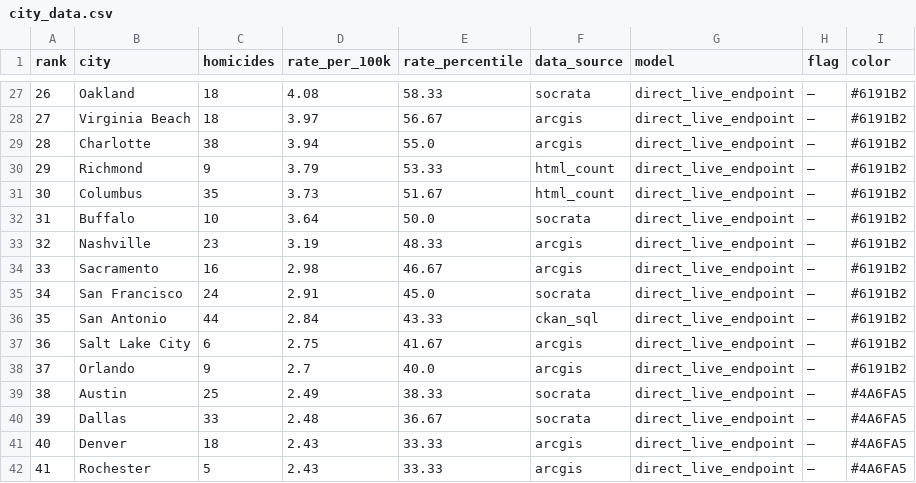
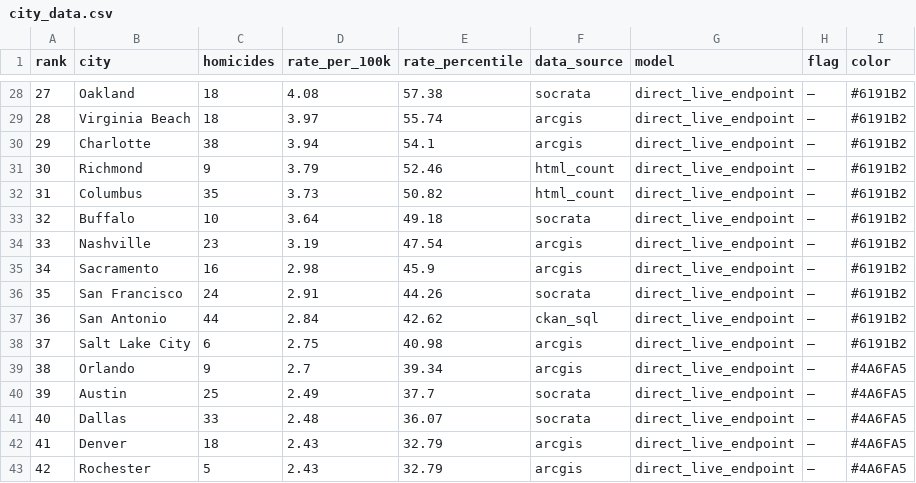
Before and after one commit to ro00archworkall/homicide_tracker, a CSV file: src/data/city_data.csv, drawn as a sheet; only a part is shown, gaps mark what is left out; the diff covers the shown part only.

```diff
--- a/src/data/city_data.csv
+++ b/src/data/city_data.csv
@@ -27,16 +28,16 @@ rank,city,homicides,rate_per_100k,rate_percentile,data_source,model,flag,color
-26,Oakland,18,4.08,58.33,socrata,direct_live_endpoint,—,#6191B2
-27,Virginia Beach,18,3.97,56.67,arcgis,direct_live_endpoint,—,#6191B2
-28,Charlotte,38,3.94,55.0,arcgis,direct_live_endpoint,—,#6191B2
-29,Richmond,9,3.79,53.33,html_count,direct_live_endpoint,—,#6191B2
-30,Columbus,35,3.73,51.67,html_count,direct_live_endpoint,—,#6191B2
-31,Buffalo,10,3.64,50.0,socrata,direct_live_endpoint,—,#6191B2
-32,Nashville,23,3.19,48.33,arcgis,direct_live_endpoint,—,#6191B2
-33,Sacramento,16,2.98,46.67,arcgis,direct_live_endpoint,—,#6191B2
-34,San Francisco,24,2.91,45.0,socrata,direct_live_endpoint,—,#6191B2
-35,San Antonio,44,2.84,43.33,ckan_sql,direct_live_endpoint,—,#6191B2
-36,Salt Lake City,6,2.75,41.67,arcgis,direct_live_endpoint,—,#6191B2
-37,Orlando,9,2.7,40.0,arcgis,direct_live_endpoint,—,#6191B2
-38,Austin,25,2.49,38.33,socrata,direct_live_endpoint,—,#4A6FA5
-39,Dallas,33,2.48,36.67,socrata,direct_live_endpoint,—,#4A6FA5
-40,Denver,18,2.43,33.33,arcgis,direct_live_endpoint,—,#4A6FA5
-41,Rochester,5,2.43,33.33,arcgis,direct_live_endpoint,—,#4A6FA5
+27,Oakland,18,4.08,57.38,socrata,direct_live_endpoint,—,#6191B2
+28,Virginia Beach,18,3.97,55.74,arcgis,direct_live_endpoint,—,#6191B2
+29,Charlotte,38,3.94,54.1,arcgis,direct_live_endpoint,—,#6191B2
+30,Richmond,9,3.79,52.46,html_count,direct_live_endpoint,—,#6191B2
+31,Columbus,35,3.73,50.82,html_count,direct_live_endpoint,—,#6191B2
+32,Buffalo,10,3.64,49.18,socrata,direct_live_endpoint,—,#6191B2
+33,Nashville,23,3.19,47.54,arcgis,direct_live_endpoint,—,#6191B2
+34,Sacramento,16,2.98,45.9,arcgis,direct_live_endpoint,—,#6191B2
+35,San Francisco,24,2.91,44.26,socrata,direct_live_endpoint,—,#6191B2
+36,San Antonio,44,2.84,42.62,ckan_sql,direct_live_endpoint,—,#6191B2
+37,Salt Lake City,6,2.75,40.98,arcgis,direct_live_endpoint,—,#6191B2
+38,Orlando,9,2.7,39.34,arcgis,direct_live_endpoint,—,#4A6FA5
+39,Austin,25,2.49,37.7,socrata,direct_live_endpoint,—,#4A6FA5
+40,Dallas,33,2.48,36.07,socrata,direct_live_endpoint,—,#4A6FA5
+41,Denver,18,2.43,32.79,arcgis,direct_live_endpoint,—,#4A6FA5
+42,Rochester,5,2.43,32.79,arcgis,direct_live_endpoint,—,#4A6FA5
```
Also changed, not shown: 1 added row, 1 removed row and 67 edited cells elsewhere in this file, 1 other file.
